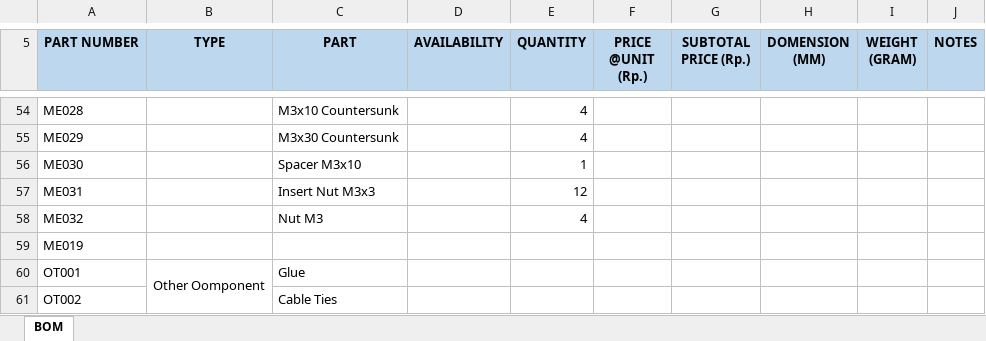
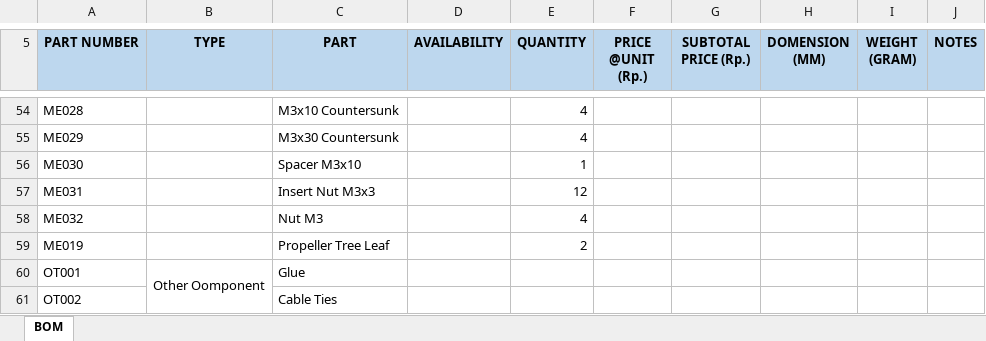
Before and after one commit to silumankucing/Unmanned-Aerial-Vehicle, an Excel workbook: Product Manufacturing Information/Product Manufacturing Information - UAS-X1V1.xlsx, sheet BOM, drawn as a sheet; only a part is shown, gaps mark what is left out; values as stored, in another font and other column widths than the file's, no borders; the diff covers the shown part only; the diff names each change by its address in the sheet, - before the commit and + after, or states it on an @@ line.

```diff
--- a/Product Manufacturing Information/Product Manufacturing Information - UAS-X1V1.xlsx (sheet BOM)
+++ b/Product Manufacturing Information/Product Manufacturing Information - UAS-X1V1.xlsx (sheet BOM)
-C59 (PART): (empty)
+C59 (PART): Propeller Tree Leaf
-E59 (QUANTITY): (empty)
+E59 (QUANTITY): 2
```
Also changed, not shown: 11 edited cells and merged cells elsewhere in this sheet.
